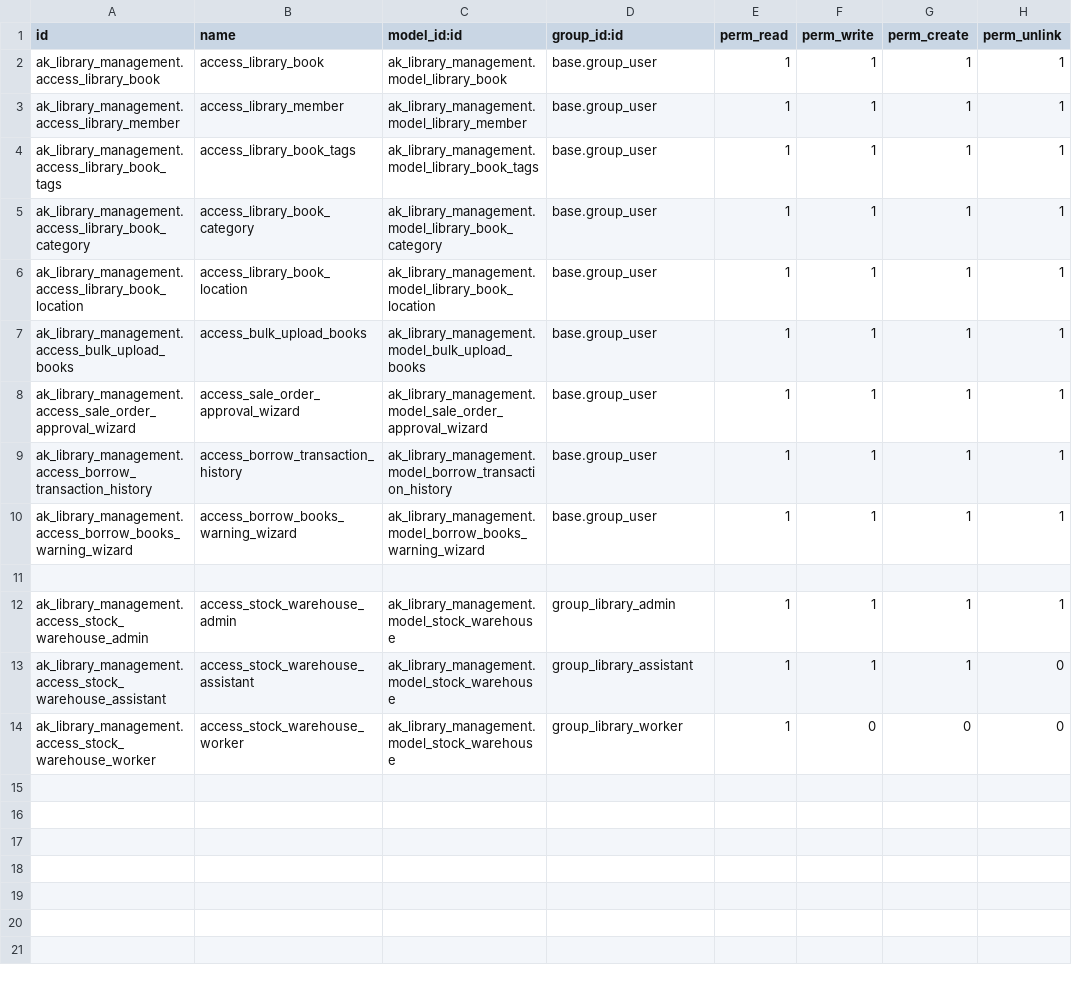
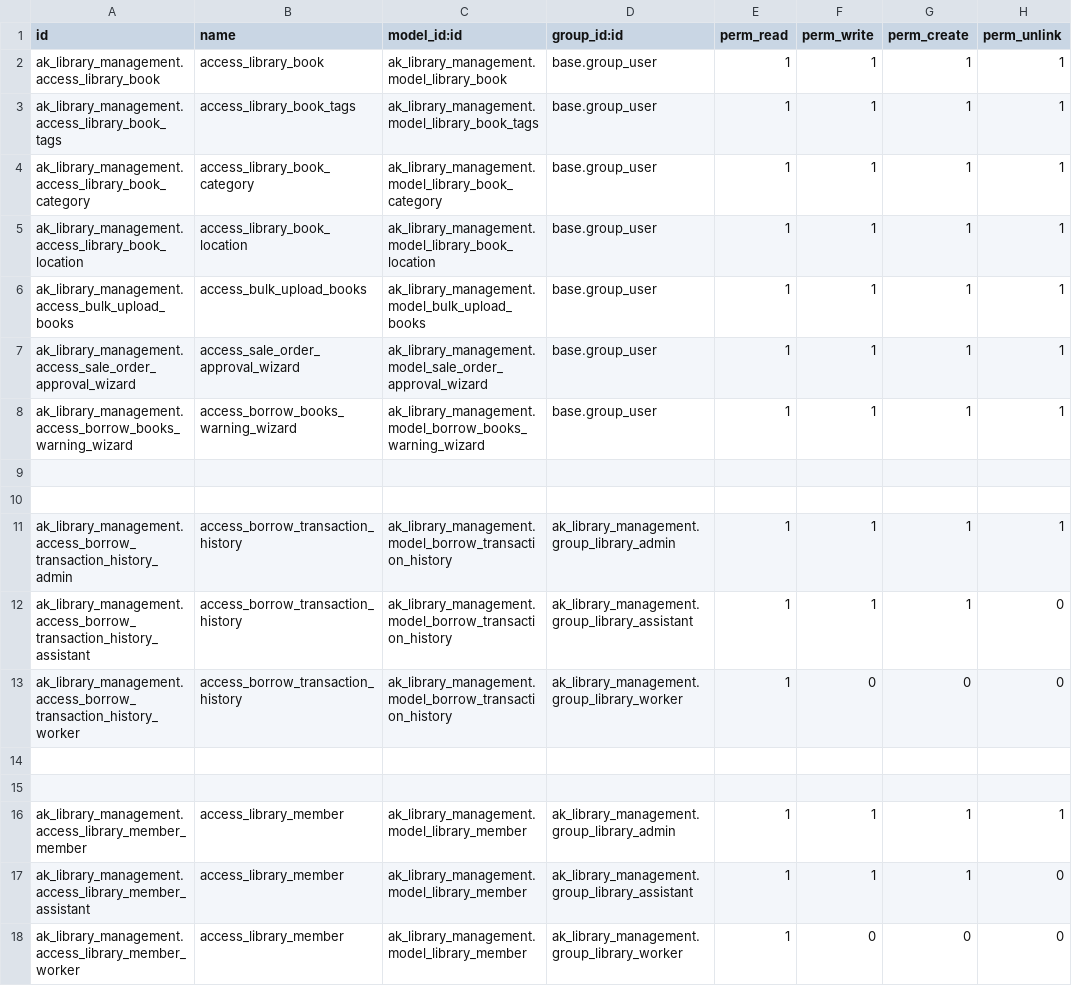
Before and after one commit to ai-pratham-shah/OdooTask_Pratham, a CSV file: ak_library_management/security/ir.model.access.csv, drawn as a sheet.

Commit message:
[UPD]|Updated borrow books requirement assignment

```diff
--- a/ak_library_management/security/ir.model.access.csv
+++ b/ak_library_management/security/ir.model.access.csv
@@ -2,3 +2,2 @@ id,name,model_id:id,group_id:id,perm_read,perm_write,perm_create,perm_unlink
 ak_library_management.access_library_book,access_library_book,ak_library_management.model_library_book,base.group_user,1,1,1,1
-ak_library_management.access_library_member,access_library_member,ak_library_management.model_library_member,base.group_user,1,1,1,1
 ak_library_management.access_library_book_tags,access_library_book_tags,ak_library_management.model_library_book_tags,base.group_user,1,1,1,1
@@ -8,7 +7,12 @@ ak_library_management.access_bulk_upload_books,access_bulk_upload_books,ak_libra
 ak_library_management.access_sale_order_approval_wizard,access_sale_order_approval_wizard,ak_library_management.model_sale_order_approval_wizard,base.group_user,1,1,1,1
-ak_library_management.access_borrow_transaction_history,access_borrow_transaction_history,ak_library_management.model_borrow_transaction_history,base.group_user,1,1,1,1
 ak_library_management.access_borrow_books_warning_wizard,access_borrow_books_warning_wizard,ak_library_management.model_borrow_books_warning_wizard,base.group_user,1,1,1,1
 
-ak_library_management.access_stock_warehouse_admin,access_stock_warehouse_admin,ak_library_management.model_stock_warehouse,group_library_admin,1,1,1,1
-ak_library_management.access_stock_warehouse_assistant,access_stock_warehouse_assistant,ak_library_management.model_stock_warehouse,group_library_assistant,1,1,1,0
-ak_library_management.access_stock_warehouse_worker,access_stock_warehouse_worker,ak_library_management.model_stock_warehouse,group_library_worker,1,0,0,0
+
+ak_library_management.access_borrow_transaction_history_admin,access_borrow_transaction_history,ak_library_management.model_borrow_transaction_history,ak_library_management.group_library_admin,1,1,1,1
+ak_library_management.access_borrow_transaction_history_assistant,access_borrow_transaction_history,ak_library_management.model_borrow_transaction_history,ak_library_management.group_library_assistant,1,1,1,0
+ak_library_management.access_borrow_transaction_history_worker,access_borrow_transaction_history,ak_library_management.model_borrow_transaction_history,ak_library_management.group_library_worker,1,0,0,0
+
+
+ak_library_management.access_library_member_member,access_library_member,ak_library_management.model_library_member,ak_library_management.group_library_admin,1,1,1,1
+ak_library_management.access_library_member_assistant,access_library_member,ak_library_management.model_library_member,ak_library_management.group_library_assistant,1,1,1,0
+ak_library_management.access_library_member_worker,access_library_member,ak_library_management.model_library_member,ak_library_management.group_library_worker,1,0,0,0
```
Also changed, not shown: 5 other files.
